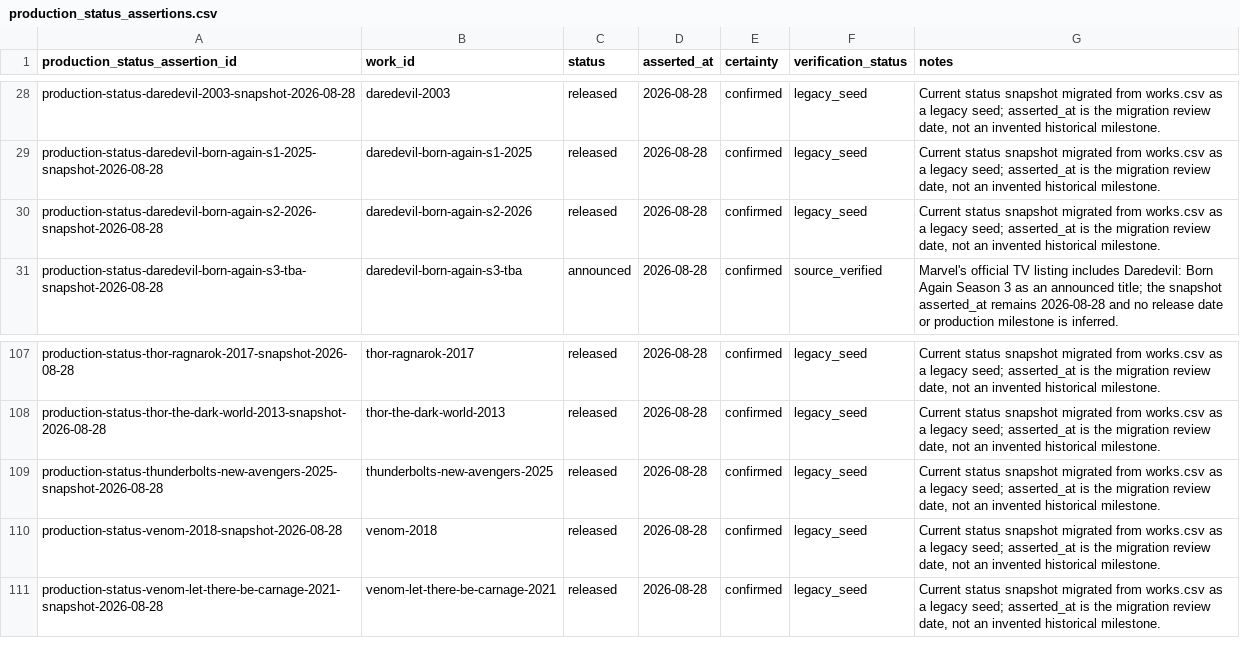
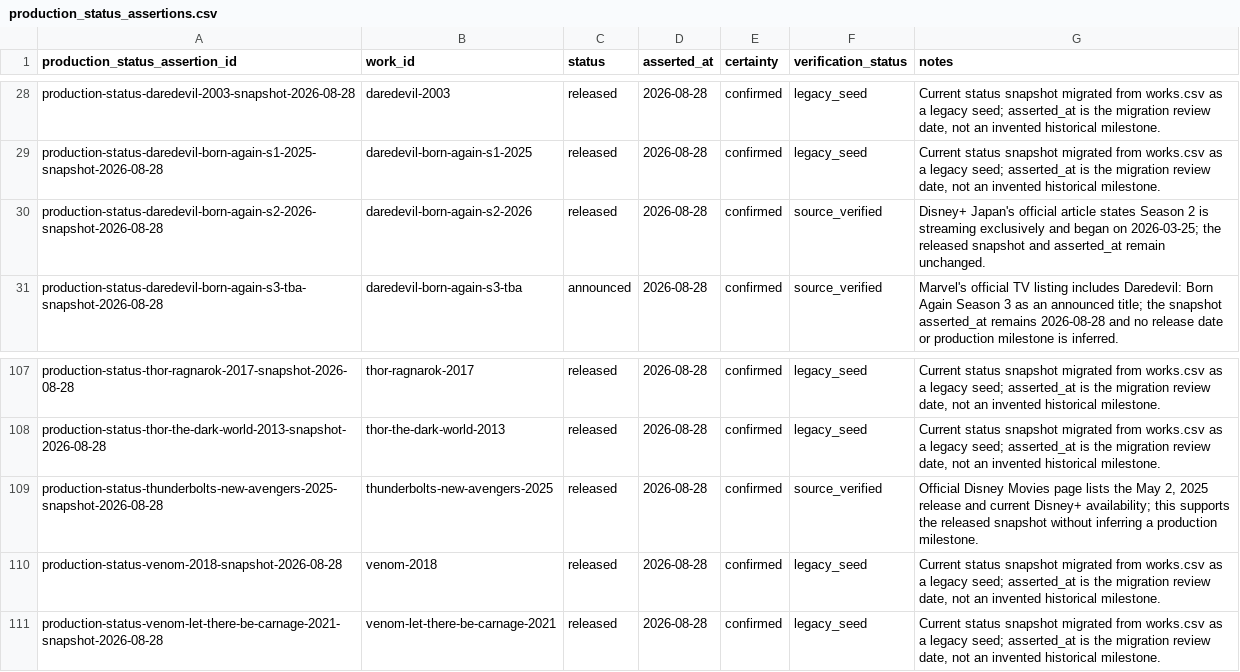
Before and after one commit to kamochama/marvel-flowchart-jp, a CSV file: data/library/production_status_assertions.csv, drawn as a sheet; only a part is shown, gaps mark what is left out.

Commit message:
audit: update full release-status audit (data/library/production_status_assertions.csv)

```diff
--- a/data/library/production_status_assertions.csv
+++ b/data/library/production_status_assertions.csv
@@ -29,3 +29,3 @@ production-status-daredevil-2003-snapshot-2026-08-28,daredevil-2003,released,202
 production-status-daredevil-born-again-s1-2025-snapshot-2026-08-28,daredevil-born-again-s1-2025,released,2026-08-28,confirmed,legacy_seed,"Current status snapshot migrated from works.csv as a legacy seed; asserted_at is the migration review date, not an invented historical milestone."
-production-status-daredevil-born-again-s2-2026-snapshot-2026-08-28,daredevil-born-again-s2-2026,released,2026-08-28,confirmed,legacy_seed,"Current status snapshot migrated from works.csv as a legacy seed; asserted_at is the migration review date, not an invented historical milestone."
+production-status-daredevil-born-again-s2-2026-snapshot-2026-08-28,daredevil-born-again-s2-2026,released,2026-08-28,confirmed,source_verified,"Disney+ Japan's official article states Season 2 is streaming exclusively and began on 2026-03-25; the released snapshot and asserted_at remain unchanged."
 production-status-daredevil-born-again-s3-tba-snapshot-2026-08-28,daredevil-born-again-s3-tba,announced,2026-08-28,confirmed,source_verified,"Marvel's official TV listing includes Daredevil: Born Again Season 3 as an announced title; the snapshot asserted_at remains 2026-08-28 and no release date or production milestone is inferred."
@@ -108,3 +108,3 @@ production-status-thor-ragnarok-2017-snapshot-2026-08-28,thor-ragnarok-2017,rele
 production-status-thor-the-dark-world-2013-snapshot-2026-08-28,thor-the-dark-world-2013,released,2026-08-28,confirmed,legacy_seed,"Current status snapshot migrated from works.csv as a legacy seed; asserted_at is the migration review date, not an invented historical milestone."
-production-status-thunderbolts-new-avengers-2025-snapshot-2026-08-28,thunderbolts-new-avengers-2025,released,2026-08-28,confirmed,legacy_seed,"Current status snapshot migrated from works.csv as a legacy seed; asserted_at is the migration review date, not an invented historical milestone."
+production-status-thunderbolts-new-avengers-2025-snapshot-2026-08-28,thunderbolts-new-avengers-2025,released,2026-08-28,confirmed,source_verified,"Official Disney Movies page lists the May 2, 2025 release and current Disney+ availability; this supports the released snapshot without inferring a production milestone."
 production-status-venom-2018-snapshot-2026-08-28,venom-2018,released,2026-08-28,confirmed,legacy_seed,"Current status snapshot migrated from works.csv as a legacy seed; asserted_at is the migration review date, not an invented historical milestone."
```
